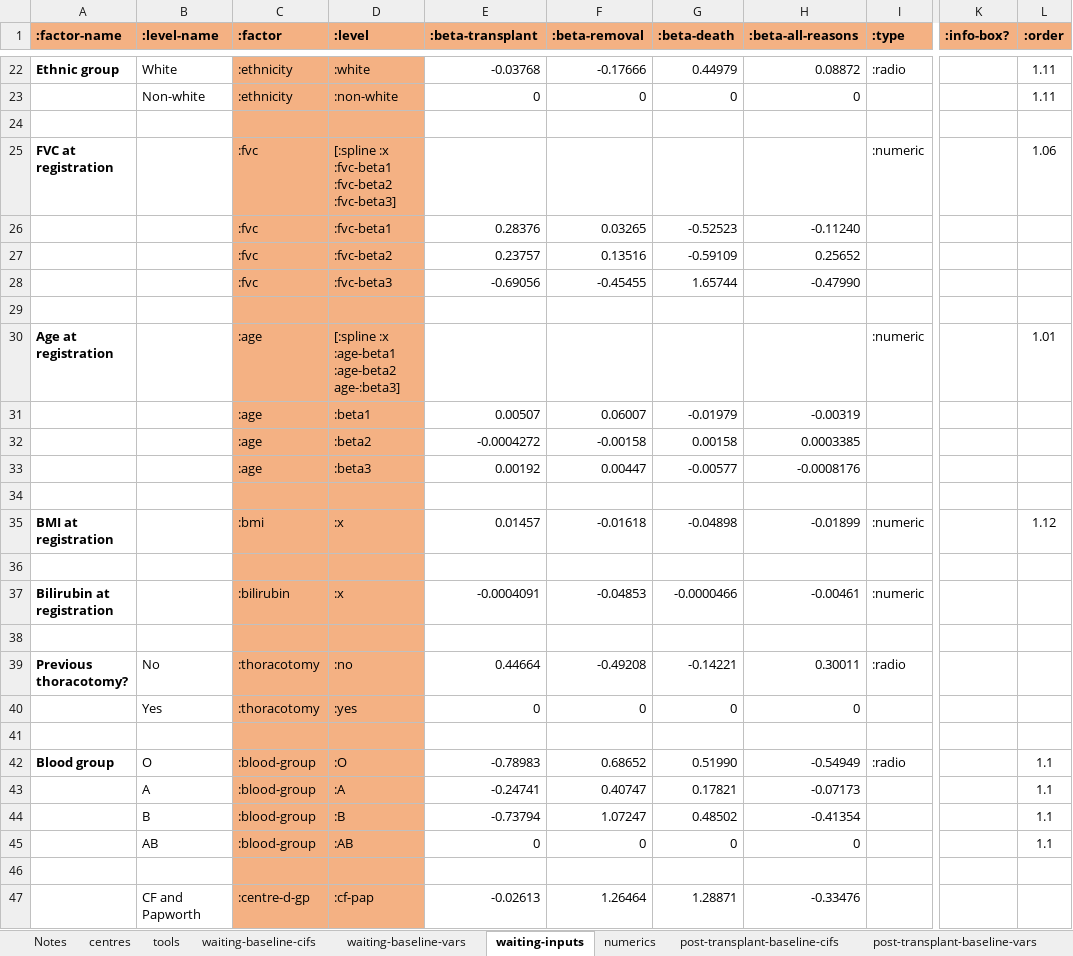
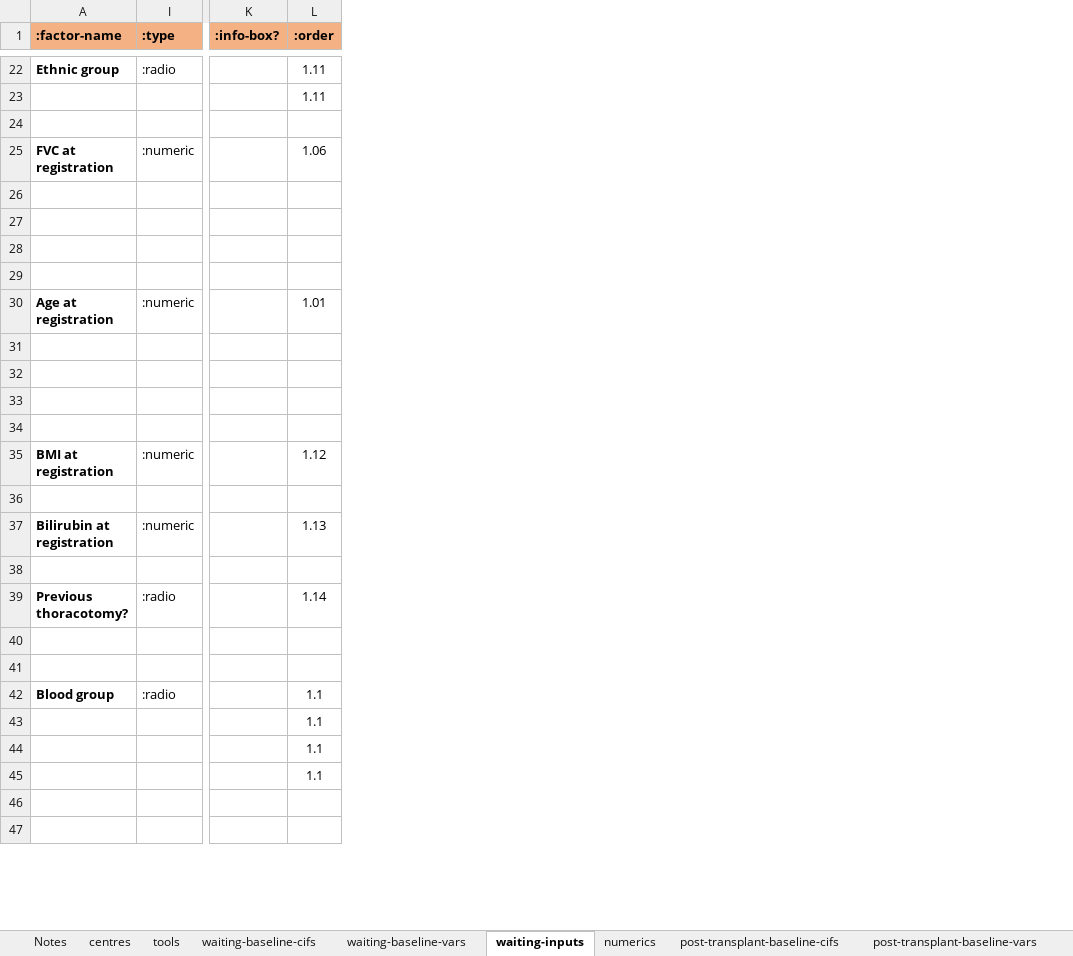
Before and after one commit to WintonCentre/kcp, an Excel workbook: data/lung-models-master.xlsx, sheet waiting-inputs, drawn as a sheet; only a part is shown, gaps mark what is left out; values as stored, in another font and other column widths than the file's, no borders; rows hold the shown columns only; the diff covers the shown part only; the diff names each change by its address in the sheet, - before the commit and + after, or states it on an @@ line.

Commit message:
drive factor registrations from db - WIP

```diff
--- a/data/lung-models-master.xlsx (sheet waiting-inputs)
+++ b/data/lung-models-master.xlsx (sheet waiting-inputs)
@@ column B (:level-name) hidden, rows 22-47: White | Non-white |  |  |  |  |  |  |  |  |  |  |  |  |  |  |  | No | Yes |  | O | A | B | AB |  | CF and Papworth @@
@@ column C (:factor) hidden, rows 22-47: :ethnicity | :ethnicity |  | :fvc | :fvc | :fvc | :fvc |  | :age | :age | :age | :age |  | :bmi |  | :bilirubin |  | :thoracotomy | :thoracotomy |  | :blood-group | :blood-group | :blood-group | :blood-group |  | :centre-d-gp @@
@@ column D (:level) hidden, rows 22-47: :white | :non-white |  | [:spline :x :fvc-beta1 :fvc-beta2 :fvc-beta3] | :fvc-beta1 | :fvc-beta2 | :fvc-beta3 |  | [:spline :x :age-beta1 :age-beta2 age-:beta3] | :beta1 | :beta2 | :beta3 |  | :x |  | :x |  | :no | :yes |  | :O | :A | :B | :AB |  | :cf-pap @@
@@ column E (:beta-transplant) hidden, rows 22-47: -0.03768 | 0 |  |  | 0.28376 | 0.23757 | -0.69056 |  |  | 0.00507 | -0.0004272 | 0.00192 |  | 0.01457 |  | -0.0004091 |  | 0.44664 | 0 |  | -0.78983 | -0.24741 | -0.73794 | 0 |  | -0.02613 @@
@@ column F (:beta-removal) hidden, rows 22-47: -0.17666 | 0 |  |  | 0.03265 | 0.13516 | -0.45455 |  |  | 0.06007 | -0.00158 | 0.00447 |  | -0.01618 |  | -0.04853 |  | -0.49208 | 0 |  | 0.68652 | 0.40747 | 1.07247 | 0 |  | 1.26464 @@
@@ column G (:beta-death) hidden, rows 22-47: 0.44979 | 0 |  |  | -0.52523 | -0.59109 | 1.65744 |  |  | -0.01979 | 0.00158 | -0.00577 |  | -0.04898 |  | -0.0000466 |  | -0.14221 | 0 |  | 0.51990 | 0.17821 | 0.48502 | 0 |  | 1.28871 @@
@@ column H (:beta-all-reasons) hidden, rows 22-47: 0.08872 | 0 |  |  | -0.11240 | 0.25652 | -0.47990 |  |  | -0.00319 | 0.0003385 | -0.0008176 |  | -0.01899 |  | -0.00461 |  | 0.30011 | 0 |  | -0.54949 | -0.07173 | -0.41354 | 0 |  | -0.33476 @@
-row 27:  |  | :fvc | :fvc-beta2 | 0.23757 | 0.13516 | -0.59109 | 0.25652
+row 27: (empty)
-row 28:  |  | :fvc | :fvc-beta3 | -0.69056 | -0.45455 | 1.65744 | -0.47990
+row 28: (empty)
-row 32:  |  | :age | :beta2 | -0.0004272 | -0.00158 | 0.00158 | 0.0003385
+row 32: (empty)
-row 33:  |  | :age | :beta3 | 0.00192 | 0.00447 | -0.00577 | -0.0008176
+row 33: (empty)
-L37 (:order): (empty)
+L37 (:order): 1.13
-L39 (:order): (empty)
+L39 (:order): 1.14
-row 40:  | Yes | :thoracotomy | :yes | 0 | 0 | 0 | 0
+row 40: (empty)
```
Also changed, not shown: 126 edited cells elsewhere in this sheet, 7 other files.
